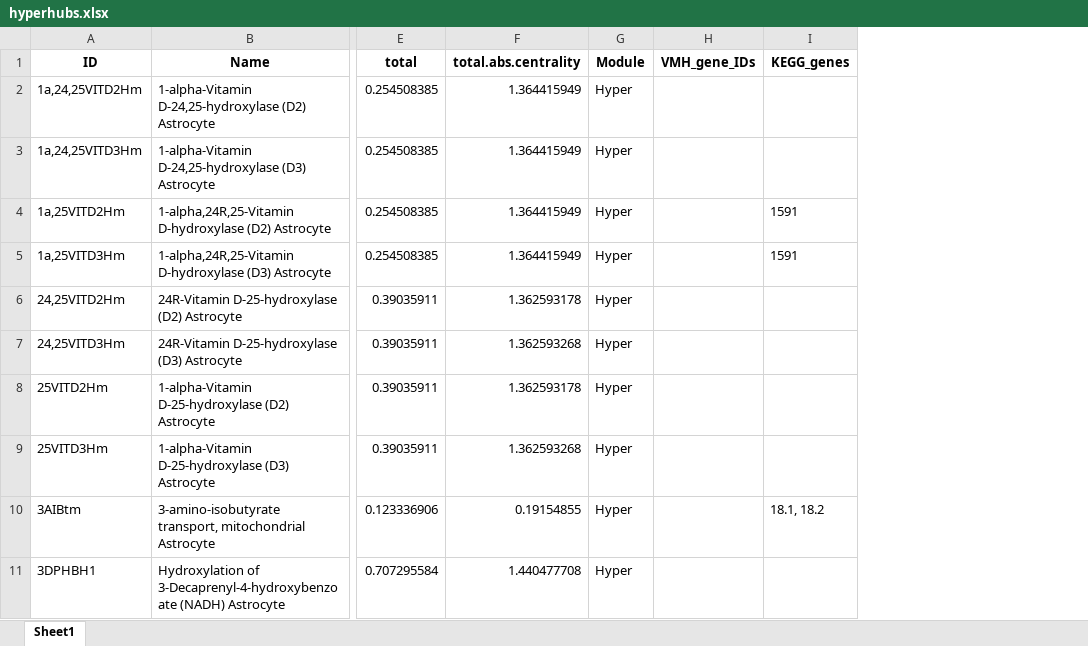
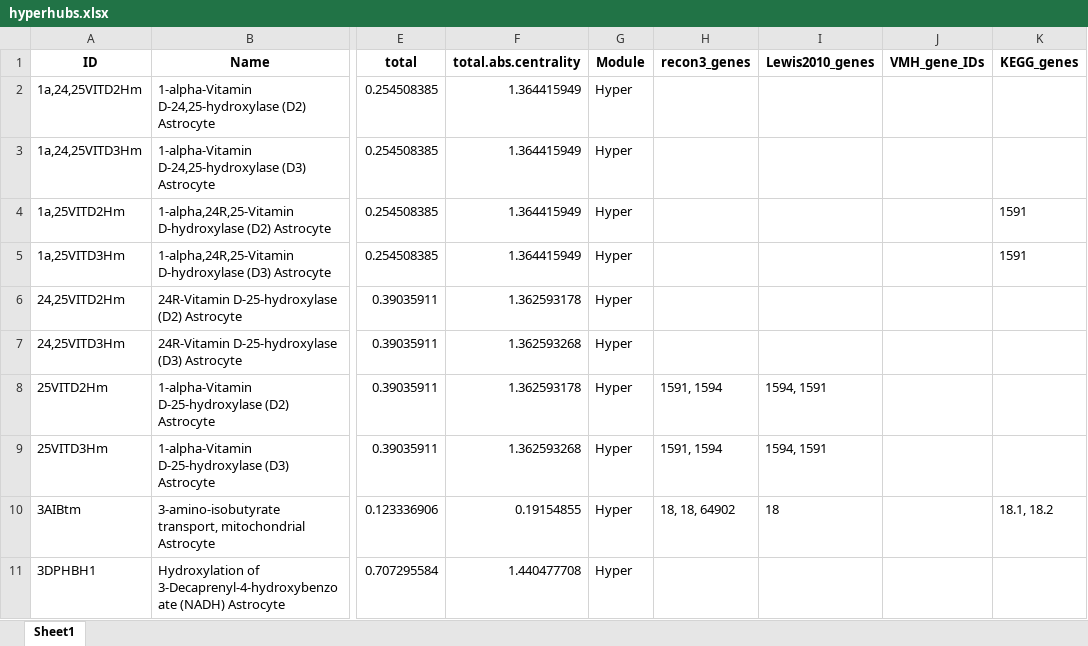
Before and after one commit to DeepenData/NAMU2021b_old, an Excel workbook: results/stimulated_NAMU_results_analysis/functional_analysis_of_hubs/hyperhubs.xlsx, sheet Sheet1, drawn as a sheet; only a part is shown, gaps mark what is left out; values as stored, in another font and other column widths than the file's, no borders; the diff covers the shown part only; the diff names each change by its address in the sheet, - before the commit and + after, or states it on an @@ line.

```diff
--- a/results/stimulated_NAMU_results_analysis/functional_analysis_of_hubs/hyperhubs.xlsx (sheet Sheet1)
+++ b/results/stimulated_NAMU_results_analysis/functional_analysis_of_hubs/hyperhubs.xlsx (sheet Sheet1)
+column H (recon3_genes), rows 8-10: 1591, 1594 | 1591, 1594 | 18, 18, 64902
+column I (Lewis2010_genes), rows 8-10: 1594, 1591 | 1594, 1591 | 18
```
Also changed, not shown: 10 added rows elsewhere in this sheet, results/stimulated_NAMU_results_analysis/functional_analysis_of_hubs/centralhubs.xlsx, results/stimulated_NAMU_results_analysis/functional_analysis_of_hubs/optimalhubs.xlsx, 20 other files.
